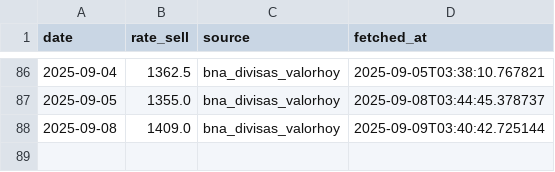
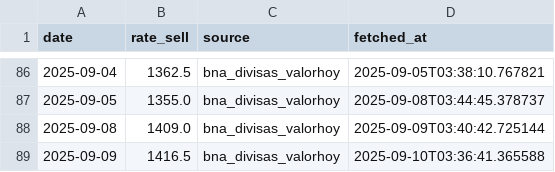
Before and after one commit to ClayWongGit/ars-usd-scraper, a CSV file: data/rates.csv, drawn as a sheet; only a part is shown, gaps mark what is left out.

```diff
--- a/data/rates.csv
+++ b/data/rates.csv
@@ -88 +88,2 @@ date,rate_sell,source,fetched_at
 2025-09-08,1409.0,bna_divisas_valorhoy,2025-09-09T03:40:42.725144
+2025-09-09,1416.5,bna_divisas_valorhoy,2025-09-10T03:36:41.365588
```
